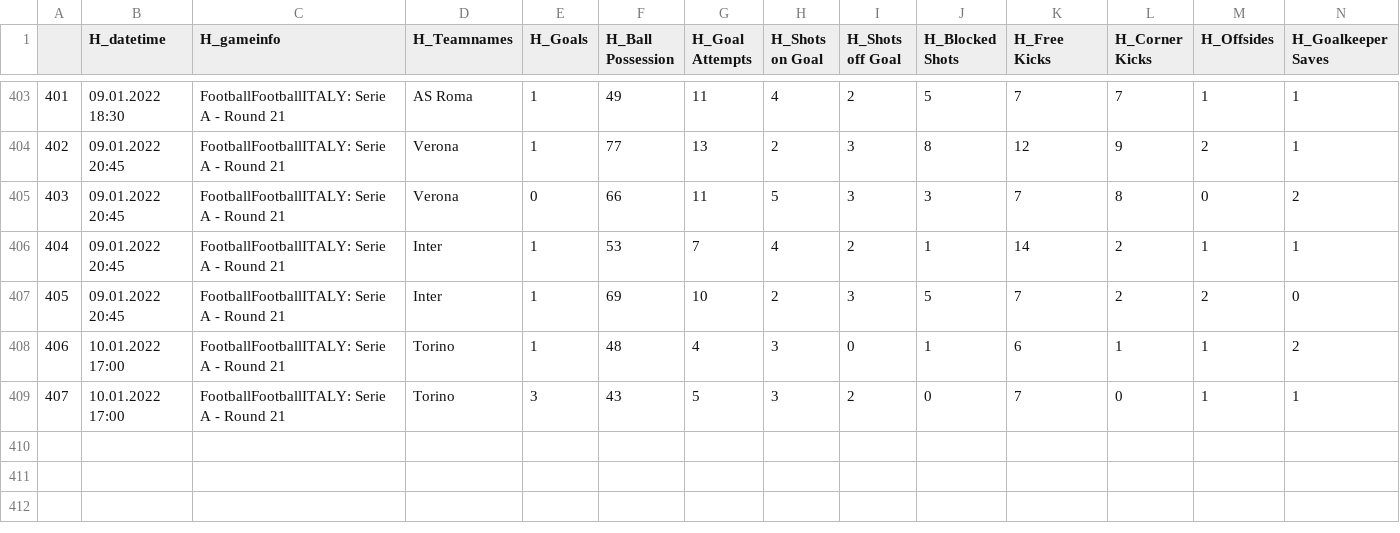
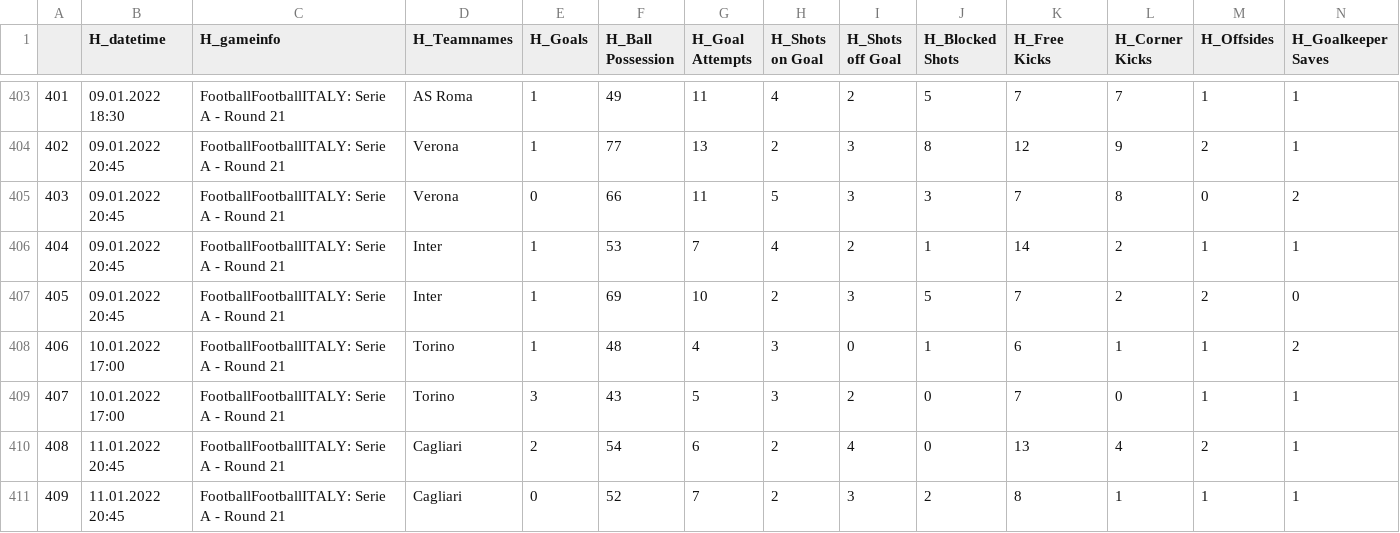
Before and after one commit to mgebele/football_stats, a CSV file: htdatan/sa_2122.csv, drawn as a sheet; only a part is shown, gaps mark what is left out; rows hold the shown columns only; the diff names each change by its address in the sheet, - before the commit and + after, or states it on an @@ line.

```diff
--- a/htdatan/sa_2122.csv
+++ b/htdatan/sa_2122.csv
+row 410: 408 | 11.01.2022 20:45 | FootballFootballITALY: Serie A - Round 21 | Cagliari | 2 | 54 | 6 | 2 | 4 | 0 | 13 | 4 | 2 | 1
+row 411: 409 | 11.01.2022 20:45 | FootballFootballITALY: Serie A - Round 21 | Cagliari | 0 | 52 | 7 | 2 | 3 | 2 | 8 | 1 | 1 | 1
```
Also changed, not shown: htdatan/pl_2122.csv.
